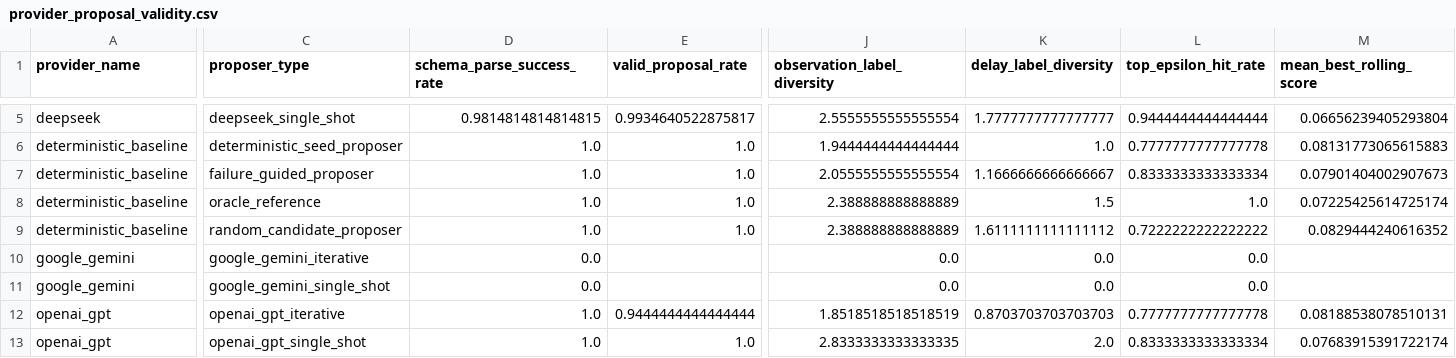
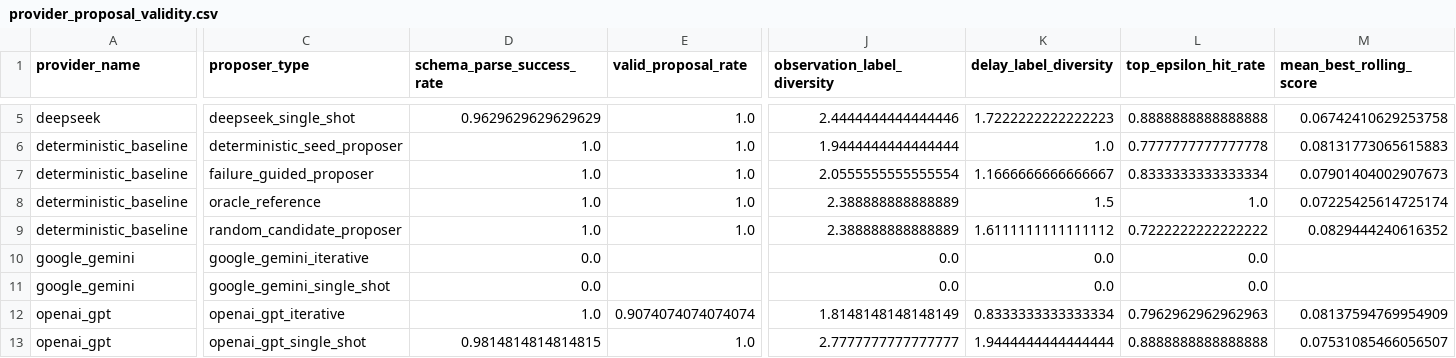
Before and after one commit to ziwang11112/agentic_flu_model_discovery_publication, a CSV file: artifacts_provider_iterative_benchmark_compact/provider_proposal_validity.csv, drawn as a sheet; only a part is shown, gaps mark what is left out; the diff covers the shown part only; the diff names each change by its address in the sheet, - before the commit and + after, or states it on an @@ line.

```diff
--- a/artifacts_provider_iterative_benchmark_compact/provider_proposal_validity.csv
+++ b/artifacts_provider_iterative_benchmark_compact/provider_proposal_validity.csv
-D5 (schema_parse_success_rate): 0.9814814814814815
+D5 (schema_parse_success_rate): 0.9629629629629629
-E5 (valid_proposal_rate): 0.9934640522875817
+E5 (valid_proposal_rate): 1.0
-J5 (observation_label_diversity): 2.5555555555555554
+J5 (observation_label_diversity): 2.4444444444444446
-K5 (delay_label_diversity): 1.7777777777777777
+K5 (delay_label_diversity): 1.7222222222222223
-L5 (top_epsilon_hit_rate): 0.9444444444444444
+L5 (top_epsilon_hit_rate): 0.8888888888888888
-M5 (mean_best_rolling_score): 0.06656239405293804
+M5 (mean_best_rolling_score): 0.06742410629253758
-E12 (valid_proposal_rate): 0.9444444444444444
+E12 (valid_proposal_rate): 0.9074074074074074
-J12 (observation_label_diversity): 1.8518518518518519
+J12 (observation_label_diversity): 1.8148148148148149
-K12 (delay_label_diversity): 0.8703703703703703
+K12 (delay_label_diversity): 0.8333333333333334
-L12 (top_epsilon_hit_rate): 0.7777777777777778
+L12 (top_epsilon_hit_rate): 0.7962962962962963
-M12 (mean_best_rolling_score): 0.08188538078510131
+M12 (mean_best_rolling_score): 0.08137594769954909
-D13 (schema_parse_success_rate): 1.0
+D13 (schema_parse_success_rate): 0.9814814814814815
-J13 (observation_label_diversity): 2.8333333333333335
+J13 (observation_label_diversity): 2.7777777777777777
-K13 (delay_label_diversity): 2.0
+K13 (delay_label_diversity): 1.9444444444444444
-L13 (top_epsilon_hit_rate): 0.8333333333333334
+L13 (top_epsilon_hit_rate): 0.8888888888888888
-M13 (mean_best_rolling_score): 0.07683915391722174
+M13 (mean_best_rolling_score): 0.07531085466056507
```
Also changed, not shown: 31 edited cells elsewhere in this file, artifacts_provider_iterative_benchmark_compact/provider_by_round.csv, artifacts_provider_iterative_benchmark_compact/provider_cost_latency.csv, 13 other files.
